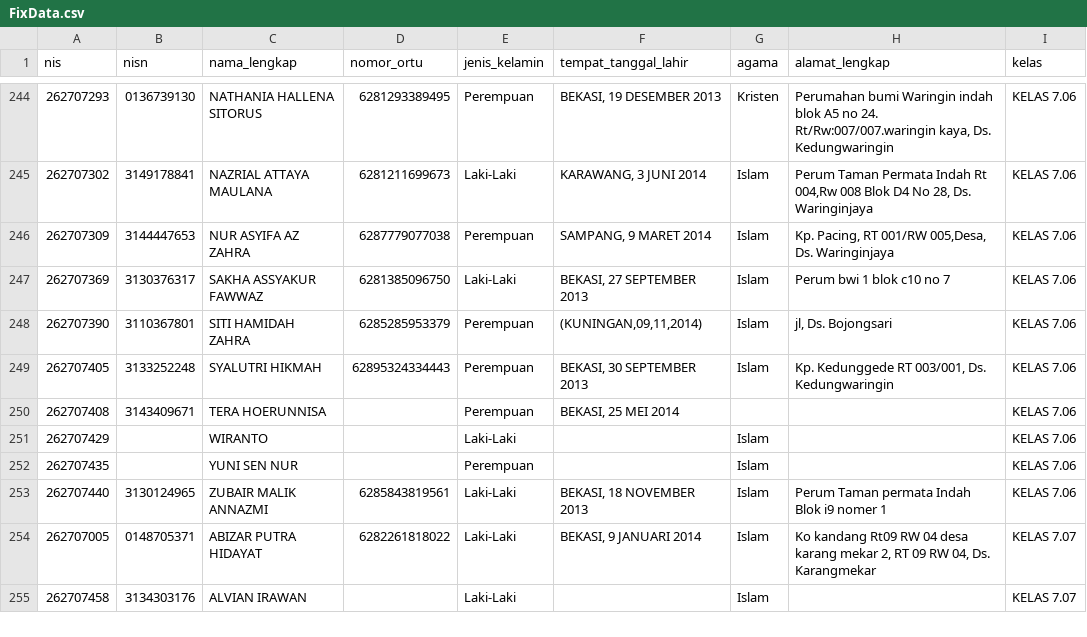
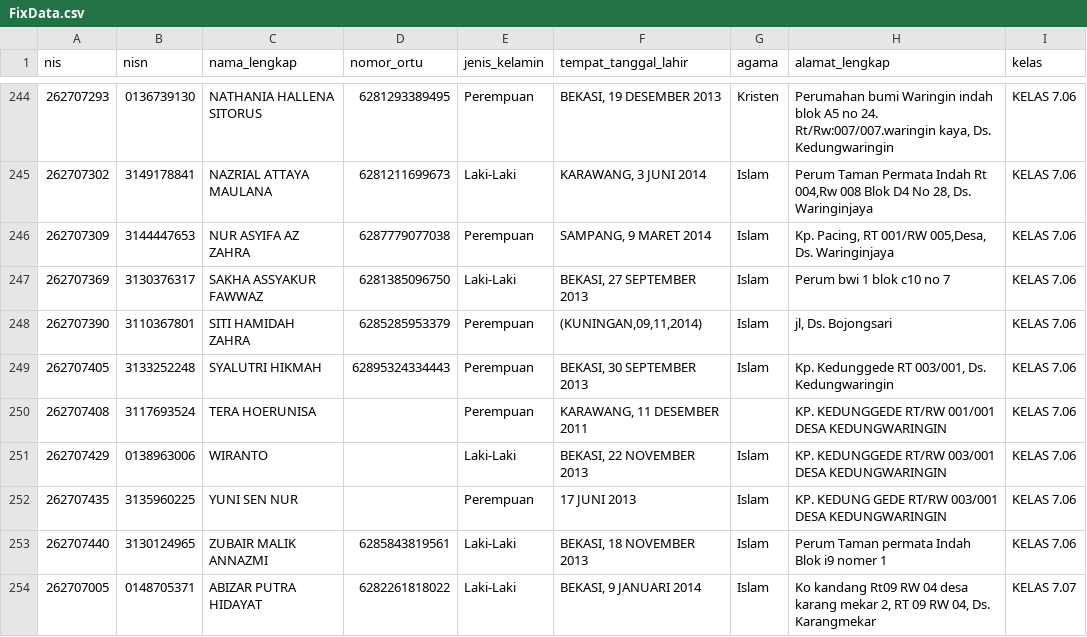
Before and after one commit to devporcalabs/kartusiswasmpkdw, a CSV file: FixData.csv, drawn as a sheet; only a part is shown, gaps mark what is left out; the shorter side is filled out with more unchanged rows; the diff covers the shown part only.

```diff
--- a/FixData.csv
+++ b/FixData.csv
@@ -249,5 +249,5 @@ nis,nisn,nama_lengkap,nomor_ortu,jenis_kelamin,tempat_tanggal_lahir,agama,alamat
 262707405,3133252248,"SYALUTRI HIKMAH",62895324334443,Perempuan,"BEKASI, 30 SEPTEMBER 2013",Islam,"Kp. Kedunggede RT 003/001, Ds. Kedungwaringin","KELAS 7.06"
-262707408,3143409671,"TERA HOERUNNISA",,Perempuan,"BEKASI, 25 MEI 2014",,,"KELAS 7.06"
-262707429,,WIRANTO,,Laki-Laki,,Islam,,"KELAS 7.06"
-262707435,,"YUNI SEN NUR",,Perempuan,,Islam,,"KELAS 7.06"
+262707408,3117693524,"TERA HOERUNISA",,Perempuan,"KARAWANG, 11 DESEMBER 2011",,"KP. KEDUNGGEDE RT/RW 001/001 DESA KEDUNGWARINGIN","KELAS 7.06"
+262707429,0138963006,WIRANTO,,Laki-Laki,"BEKASI, 22 NOVEMBER 2013",Islam,"KP. KEDUNGGEDE RT/RW 003/001 DESA KEDUNGWARINGIN","KELAS 7.06"
+262707435,3135960225,"YUNI SEN NUR",,Perempuan,"17 JUNI 2013",Islam,"KP. KEDUNG GEDE RT/RW 003/001 DESA KEDUNGWARINGIN","KELAS 7.06"
 262707440,3130124965,"ZUBAIR MALIK ANNAZMI",6285843819561,Laki-Laki,"BEKASI, 18 NOVEMBER 2013",Islam,"Perum Taman permata Indah Blok i9 nomer 1","KELAS 7.06"
```
Also changed, not shown: 20 edited cells elsewhere in this file, 1 other file.
